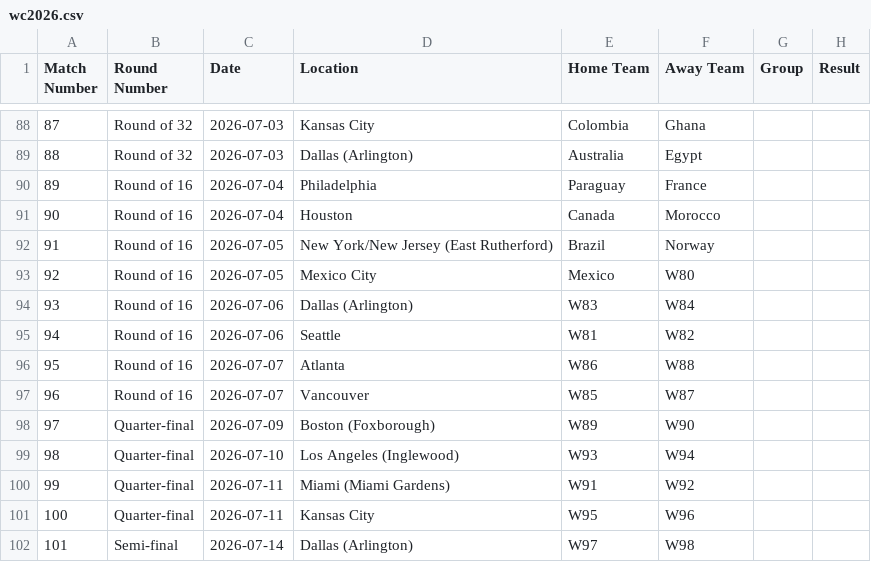
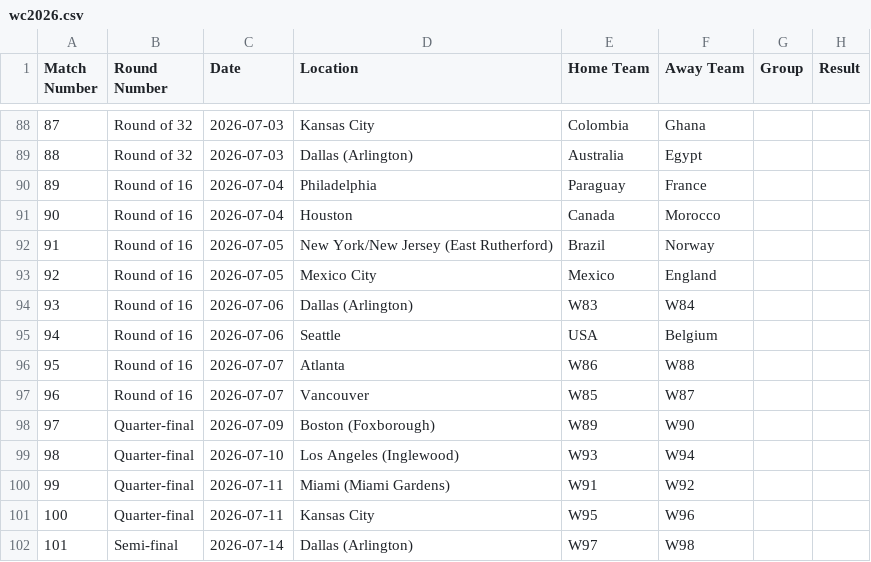
Before and after one commit to ps9786/pl-predictions, a CSV file: wc/wc2026.csv, drawn as a sheet; only a part is shown, gaps mark what is left out.

```diff
--- a/wc/wc2026.csv
+++ b/wc/wc2026.csv
@@ -92,5 +92,5 @@ Match Number,Round Number,Date,Location,Home Team,Away Team,Group,Result
 91,Round of 16,2026-07-05,New York/New Jersey (East Rutherford),Brazil,Norway,,
-92,Round of 16,2026-07-05,Mexico City,Mexico,W80,,
+92,Round of 16,2026-07-05,Mexico City,Mexico,England,,
 93,Round of 16,2026-07-06,Dallas (Arlington),W83,W84,,
-94,Round of 16,2026-07-06,Seattle,W81,W82,,
+94,Round of 16,2026-07-06,Seattle,USA,Belgium,,
 95,Round of 16,2026-07-07,Atlanta,W86,W88,,
```
Also changed, not shown: 1 other file.
